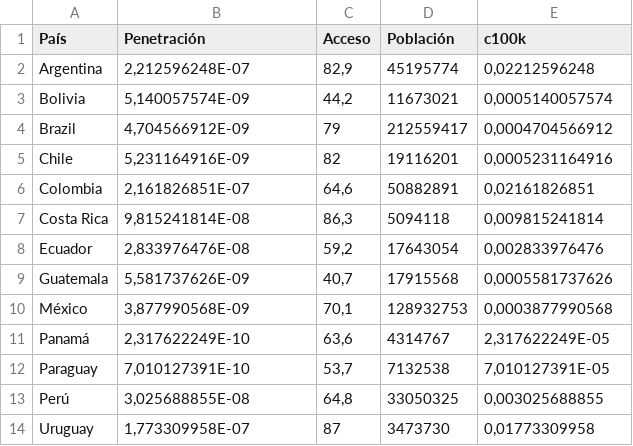
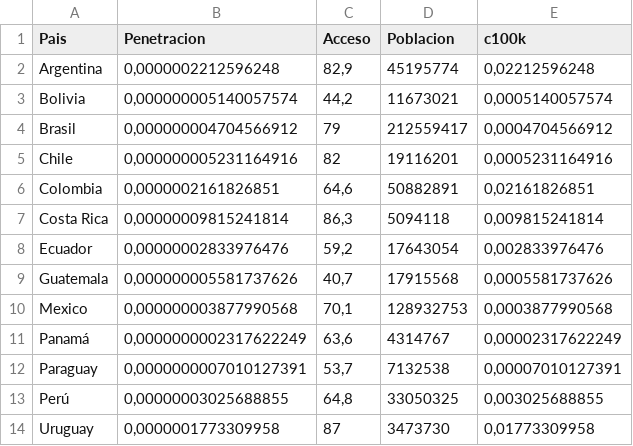
Before and after one commit to TEDICpy/covidAlSur, a CSV file: en/paises.csv, drawn as a sheet.

```diff
--- a/en/paises.csv
+++ b/en/paises.csv
@@ -1,14 +1,14 @@
-País,Penetración,Acceso,Población,c100k
-Argentina,"2,212596248E-07","82,9",45195774,"0,02212596248"
-Bolivia,"5,140057574E-09","44,2",11673021,"0,0005140057574"
-Brazil,"4,704566912E-09",79,212559417,"0,0004704566912"
-Chile,"5,231164916E-09",82,19116201,"0,0005231164916"
-Colombia,"2,161826851E-07","64,6",50882891,"0,02161826851"
-Costa Rica,"9,815241814E-08","86,3",5094118,"0,009815241814"
-Ecuador,"2,833976476E-08","59,2",17643054,"0,002833976476"
-Guatemala,"5,581737626E-09","40,7",17915568,"0,0005581737626"
-México,"3,877990568E-09","70,1",128932753,"0,0003877990568"
-Panamá,"2,317622249E-10","63,6",4314767,"2,317622249E-05"
-Paraguay,"7,010127391E-10","53,7",7132538,"7,010127391E-05"
-Perú,"3,025688855E-08","64,8",33050325,"0,003025688855"
-Uruguay,"1,773309958E-07",87,3473730,"0,01773309958"
+Pais,Penetracion,Acceso,Poblacion,c100k
+Argentina,"0,0000002212596248","82,9",45195774,"0,02212596248"
+Bolivia,"0,000000005140057574","44,2",11673021,"0,0005140057574"
+Brasil,"0,000000004704566912",79,212559417,"0,0004704566912"
+Chile,"0,000000005231164916",82,19116201,"0,0005231164916"
+Colombia,"0,0000002161826851","64,6",50882891,"0,02161826851"
+Costa Rica,"0,00000009815241814","86,3",5094118,"0,009815241814"
+Ecuador,"0,00000002833976476","59,2",17643054,"0,002833976476"
+Guatemala,"0,000000005581737626","40,7",17915568,"0,0005581737626"
+Mexico,"0,000000003877990568","70,1",128932753,"0,0003877990568"
+Panamá,"0,0000000002317622249","63,6",4314767,"0,00002317622249"
+Paraguay,"0,0000000007010127391","53,7",7132538,"0,00007010127391"
+Perú,"0,00000003025688855","64,8",33050325,"0,003025688855"
+Uruguay,"0,0000001773309958",87,3473730,"0,01773309958"
```
Also changed, not shown: en/apps_downloads.csv, en/recoleccion.csv, 5 other files.
